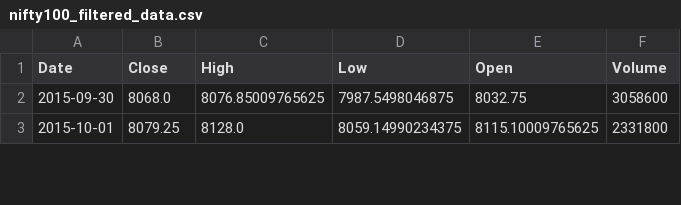
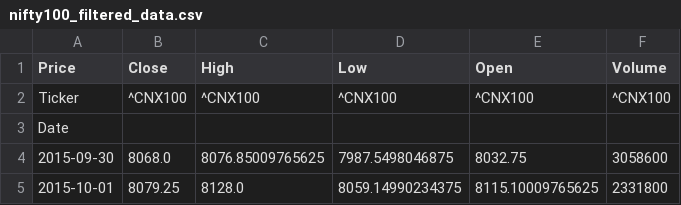
Before and after one commit to sat2567/rnking-origi, a CSV file: nifty100_filtered_data.csv, drawn as a sheet; only a part is shown.

```diff
--- a/nifty100_filtered_data.csv
+++ b/nifty100_filtered_data.csv
@@ -1,2 +1,4 @@
-Date,Close,High,Low,Open,Volume
+Price,Close,High,Low,Open,Volume
+Ticker,^CNX100,^CNX100,^CNX100,^CNX100,^CNX100
+Date,,,,,
 2015-09-30,8068.0,8076.85009765625,7987.5498046875,8032.75,3058600
```
Also changed, not shown: 2 other files.
